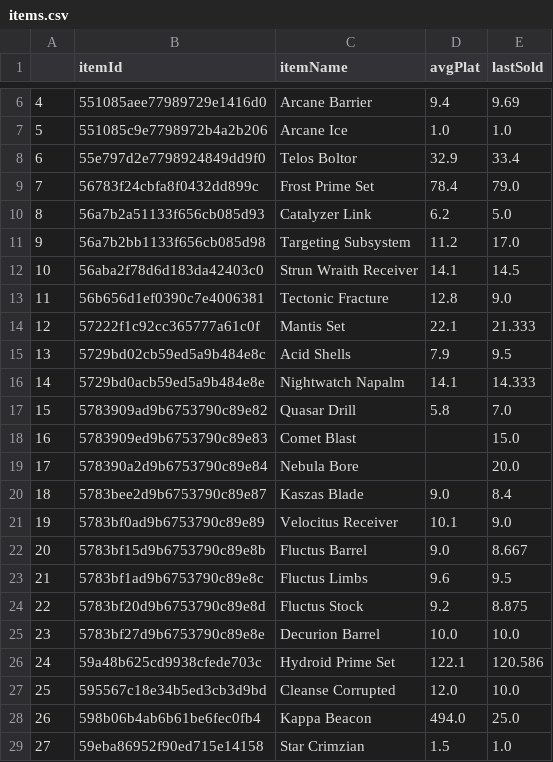
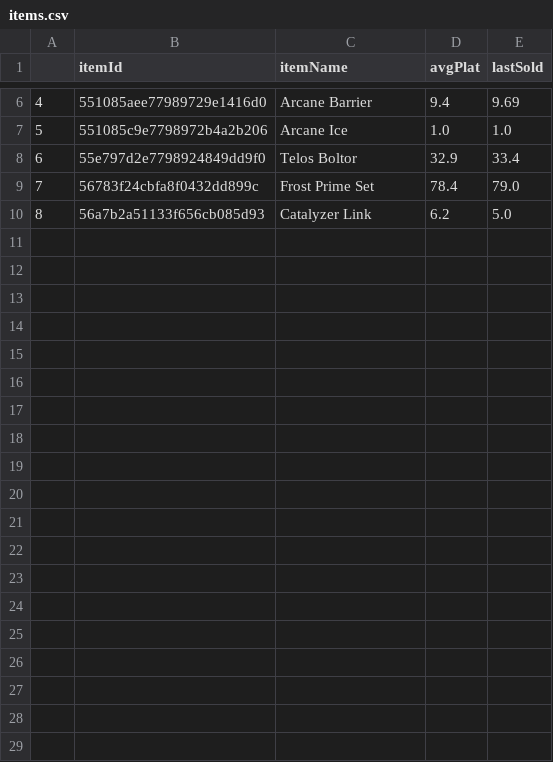
Before and after one commit to Adaptz/WarframeMarketAPIStats, a CSV file: items.csv, drawn as a sheet; only a part is shown, gaps mark what is left out; the diff covers the shown part only; the diff names each change by its address in the sheet, - before the commit and + after, or states it on an @@ line.

```diff
--- a/items.csv
+++ b/items.csv
-row 11: 9 | 56a7b2bb1133f656cb085d98 | Targeting Subsystem | 11.2 | 17.0
-row 12: 10 | 56aba2f78d6d183da42403c0 | Strun Wraith Receiver | 14.1 | 14.5
-row 13: 11 | 56b656d1ef0390c7e4006381 | Tectonic Fracture | 12.8 | 9.0
-row 14: 12 | 57222f1c92cc365777a61c0f | Mantis Set | 22.1 | 21.333
-row 15: 13 | 5729bd02cb59ed5a9b484e8c | Acid Shells | 7.9 | 9.5
-row 16: 14 | 5729bd0acb59ed5a9b484e8e | Nightwatch Napalm | 14.1 | 14.333
-row 17: 15 | 5783909ad9b6753790c89e82 | Quasar Drill | 5.8 | 7.0
-row 18: 16 | 5783909ed9b6753790c89e83 | Comet Blast |  | 15.0
-row 19: 17 | 578390a2d9b6753790c89e84 | Nebula Bore |  | 20.0
-row 20: 18 | 5783bee2d9b6753790c89e87 | Kaszas Blade | 9.0 | 8.4
-row 21: 19 | 5783bf0ad9b6753790c89e89 | Velocitus Receiver | 10.1 | 9.0
-row 22: 20 | 5783bf15d9b6753790c89e8b | Fluctus Barrel | 9.0 | 8.667
-row 23: 21 | 5783bf1ad9b6753790c89e8c | Fluctus Limbs | 9.6 | 9.5
-row 24: 22 | 5783bf20d9b6753790c89e8d | Fluctus Stock | 9.2 | 8.875
-row 25: 23 | 5783bf27d9b6753790c89e8e | Decurion Barrel | 10.0 | 10.0
-row 26: 24 | 59a48b625cd9938cfede703c | Hydroid Prime Set | 122.1 | 120.586
-row 27: 25 | 595567c18e34b5ed3cb3d9bd | Cleanse Corrupted | 12.0 | 10.0
-row 28: 26 | 598b06b4ab6b61be6fec0fb4 | Kappa Beacon | 494.0 | 25.0
-row 29: 27 | 59eba86952f90ed715e14158 | Star Crimzian | 1.5 | 1.0
```
Also changed, not shown: 21 removed rows elsewhere in this file, 1 other file.
